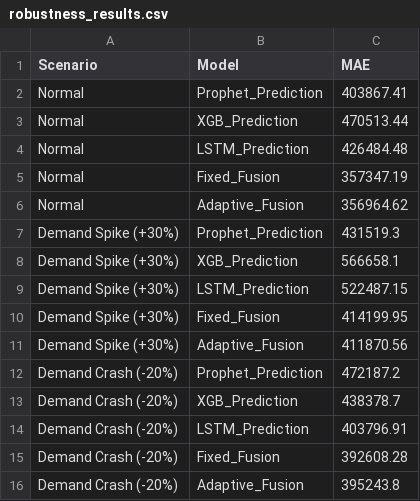
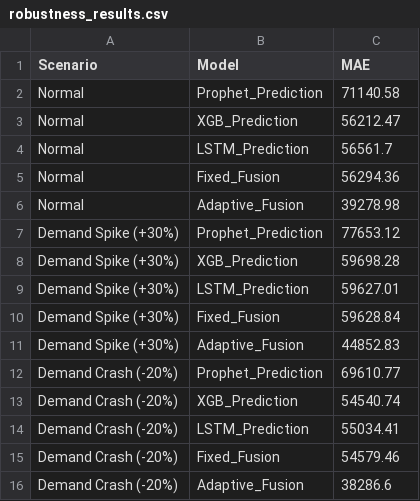
Before and after one commit to Spandana-S16/PROTEUS, a CSV file: backend/evaluation/robustness_results.csv, drawn as a sheet.

```diff
--- a/backend/evaluation/robustness_results.csv
+++ b/backend/evaluation/robustness_results.csv
@@ -1,16 +1,16 @@
 Scenario,Model,MAE
-Normal,Prophet_Prediction,403867.41
-Normal,XGB_Prediction,470513.44
-Normal,LSTM_Prediction,426484.48
-Normal,Fixed_Fusion,357347.19
-Normal,Adaptive_Fusion,356964.62
-Demand Spike (+30%),Prophet_Prediction,431519.3
-Demand Spike (+30%),XGB_Prediction,566658.1
-Demand Spike (+30%),LSTM_Prediction,522487.15
-Demand Spike (+30%),Fixed_Fusion,414199.95
-Demand Spike (+30%),Adaptive_Fusion,411870.56
-Demand Crash (-20%),Prophet_Prediction,472187.2
-Demand Crash (-20%),XGB_Prediction,438378.7
-Demand Crash (-20%),LSTM_Prediction,403796.91
-Demand Crash (-20%),Fixed_Fusion,392608.28
-Demand Crash (-20%),Adaptive_Fusion,395243.8
+Normal,Prophet_Prediction,71140.58
+Normal,XGB_Prediction,56212.47
+Normal,LSTM_Prediction,56561.7
+Normal,Fixed_Fusion,56294.36
+Normal,Adaptive_Fusion,39278.98
+Demand Spike (+30%),Prophet_Prediction,77653.12
+Demand Spike (+30%),XGB_Prediction,59698.28
+Demand Spike (+30%),LSTM_Prediction,59627.01
+Demand Spike (+30%),Fixed_Fusion,59628.84
+Demand Spike (+30%),Adaptive_Fusion,44852.83
+Demand Crash (-20%),Prophet_Prediction,69610.77
+Demand Crash (-20%),XGB_Prediction,54540.74
+Demand Crash (-20%),LSTM_Prediction,55034.41
+Demand Crash (-20%),Fixed_Fusion,54579.46
+Demand Crash (-20%),Adaptive_Fusion,38286.6
```
Also changed, not shown: backend/evaluation/stable_results.csv, backend/evaluation/volatile_results.csv, 23 other files.
